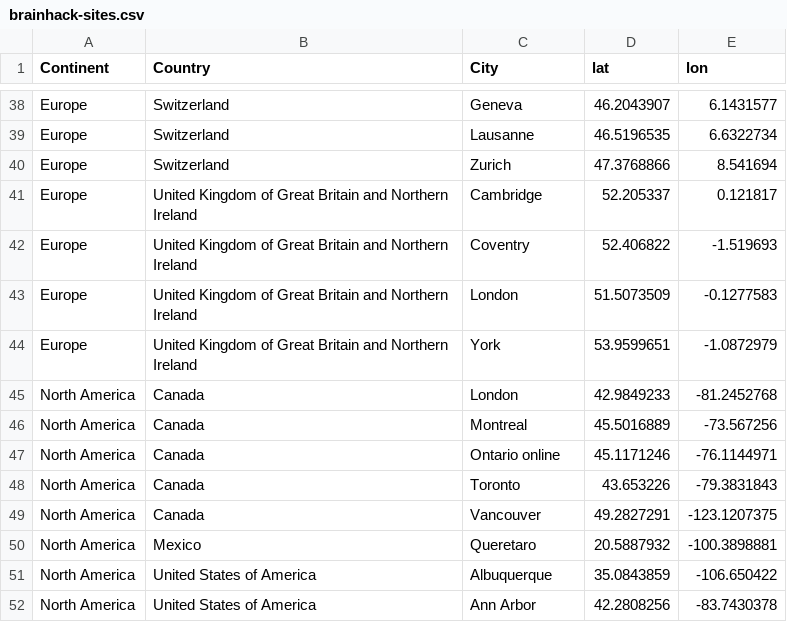
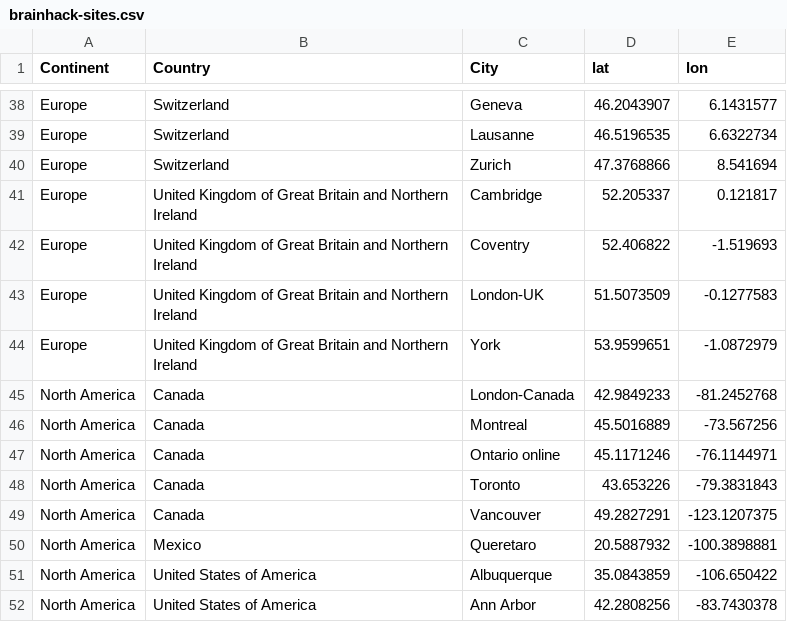
Before and after one commit to brainhackorg/brainhack_jupyter_book, a CSV file: data/brainhack-sites.csv, drawn as a sheet; only a part is shown, gaps mark what is left out.

Commit message:
extract sites from timeline

```diff
--- a/data/brainhack-sites.csv
+++ b/data/brainhack-sites.csv
@@ -42,5 +42,5 @@ Europe,United Kingdom of Great Britain and Northern Ireland,Cambridge,52.205337,
 Europe,United Kingdom of Great Britain and Northern Ireland,Coventry,52.406822,-1.519693
-Europe,United Kingdom of Great Britain and Northern Ireland,London,51.5073509,-0.1277583
+Europe,United Kingdom of Great Britain and Northern Ireland,London-UK,51.5073509,-0.1277583
 Europe,United Kingdom of Great Britain and Northern Ireland,York,53.9599651,-1.0872979
-North America,Canada,London,42.9849233,-81.2452768
+North America,Canada,London-Canada,42.9849233,-81.2452768
 North America,Canada,Montreal,45.5016889,-73.567256
```
Also changed, not shown: 2 other files.
